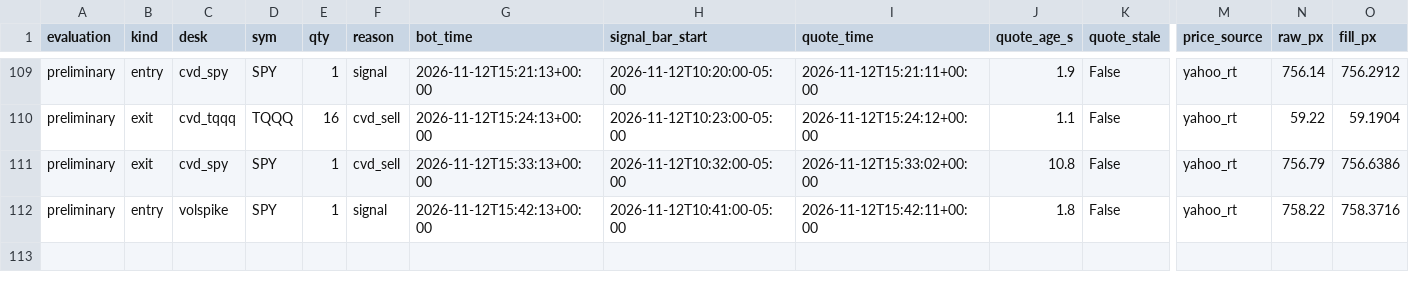
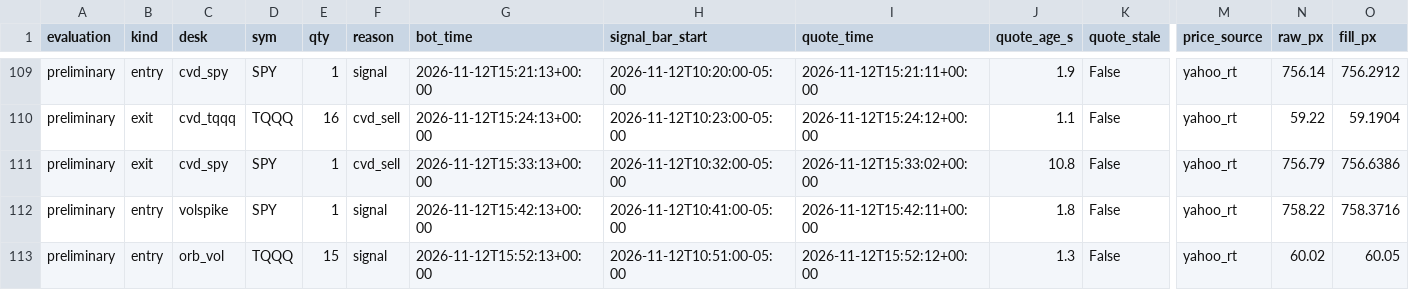
Before and after one commit to vivekgomathinayagam-ux/Trading-lab, a CSV file: ledger/daytrade_fills.csv, drawn as a sheet; only a part is shown, gaps mark what is left out; rows hold the shown columns only; the diff names each change by its address in the sheet, - before the commit and + after, or states it on an @@ line.

Commit message:
snapshot 2026-11-12T11:00-05:00

```diff
--- a/ledger/daytrade_fills.csv
+++ b/ledger/daytrade_fills.csv
+row 113: preliminary | entry | orb_vol | TQQQ | 15 | signal | 2026-11-12T15:52:13+00:00 | 2026-11-12T10:51:00-05:00 | 2026-11-12T15:52:12+00:00 | 1.3 | False | yahoo_rt | 60.02 | 60.05
```
